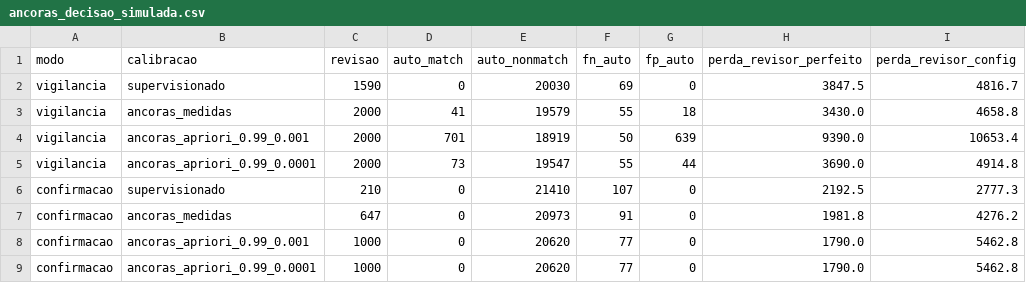
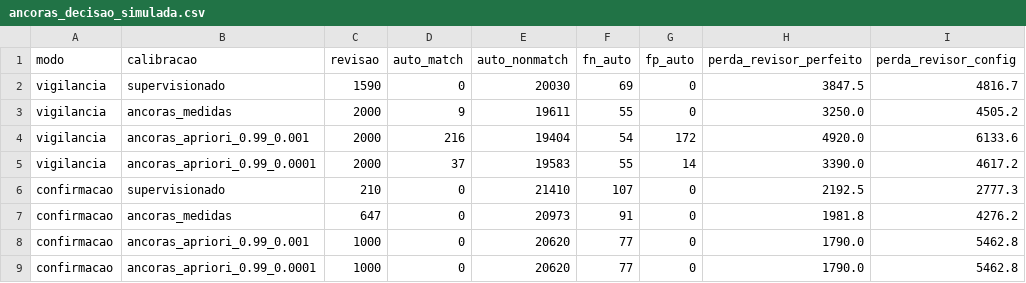
Before and after one commit to marco-jardim/phd-research, a CSV file: data/ancoras_decisao_simulada.csv, drawn as a sheet.

Commit message:
texto: simulacao replica a ordem de alocacao do orcamento do motor de decisao
- resposta ao achado P2 do Codex no PR #4: a simulacao ordenava todos os pedidos de revisao por EVR; PolicyEngineV3.triage aloca primeiro os pedidos disparados pelos tetos automaticos e depois os de EVR>0, cada grupo por EVR decrescente
- com a ordem correta, em vigilancia as ancoras com prevalencias medidas passam a 0 FP automaticos (antes 18) e perda 3.250 (antes 3.430; 4.505 com erro do revisor); a priori r-=0,001 cai de 639 para 172 FP e r-=0,0001 de 44 para 14; confirmacao inalterada (orcamento nao saturado)
- texto e tabela tab:cap8-ancoras-decisao regenerados

```diff
--- a/data/ancoras_decisao_simulada.csv
+++ b/data/ancoras_decisao_simulada.csv
@@ -2,5 +2,5 @@ modo,calibracao,revisao,auto_match,auto_nonmatch,fn_auto,fp_auto,perda_revisor_p
 vigilancia,supervisionado,1590,0,20030,69,0,3847.5,4816.7
-vigilancia,ancoras_medidas,2000,41,19579,55,18,3430.0,4658.8
-vigilancia,ancoras_apriori_0.99_0.001,2000,701,18919,50,639,9390.0,10653.4
-vigilancia,ancoras_apriori_0.99_0.0001,2000,73,19547,55,44,3690.0,4914.8
+vigilancia,ancoras_medidas,2000,9,19611,55,0,3250.0,4505.2
+vigilancia,ancoras_apriori_0.99_0.001,2000,216,19404,54,172,4920.0,6133.6
+vigilancia,ancoras_apriori_0.99_0.0001,2000,37,19583,55,14,3390.0,4617.2
 confirmacao,supervisionado,210,0,21410,107,0,2192.5,2777.3
```
Also changed, not shown: 3 other files.
